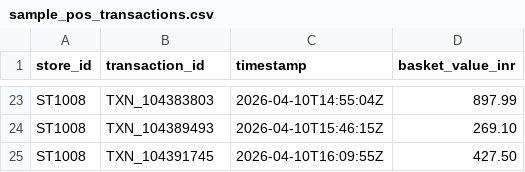
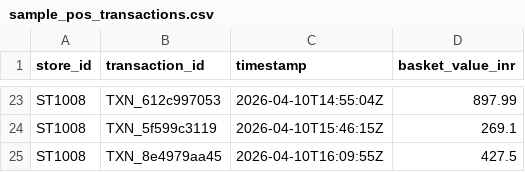
Before and after one commit to Divyanshutiwari102/Purplle-Tech-Challenge-2026-, a CSV file: data/sample_pos_transactions.csv, drawn as a sheet; only a part is shown, gaps mark what is left out; the diff covers the shown part only; the diff names each change by its address in the sheet, - before the commit and + after, or states it on an @@ line.

```diff
--- a/data/sample_pos_transactions.csv
+++ b/data/sample_pos_transactions.csv
-B23 (transaction_id): TXN_104383803
+B23 (transaction_id): TXN_612c997053
-B24 (transaction_id): TXN_104389493
+B24 (transaction_id): TXN_5f599c3119
-D24 (basket_value_inr): 269.10
+D24 (basket_value_inr): 269.1
-B25 (transaction_id): TXN_104391745
+B25 (transaction_id): TXN_8e4979aa45
-D25 (basket_value_inr): 427.50
+D25 (basket_value_inr): 427.5
```
Also changed, not shown: 32 edited cells elsewhere in this file, 7 other files.
